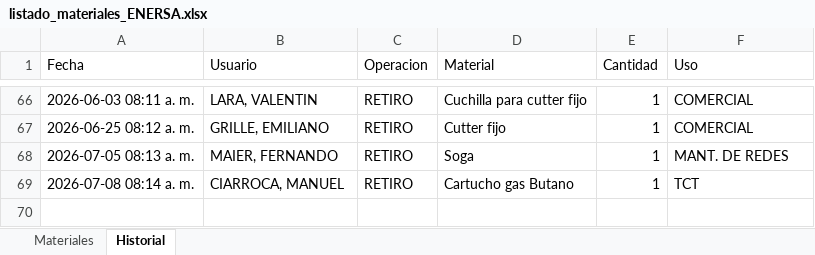
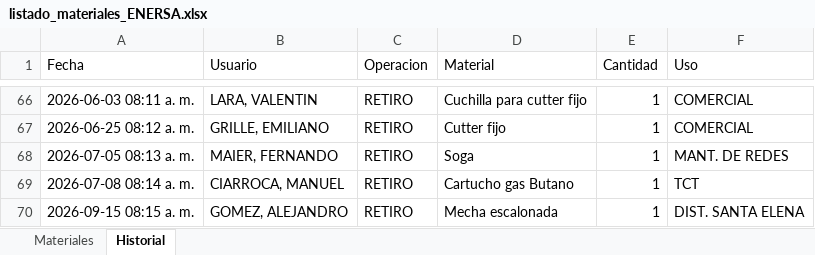
Before and after one commit to LEAVERA77/MaterialesNoMatriculados, an Excel workbook: listado_materiales_ENERSA.xlsx, sheet Historial, drawn as a sheet; only a part is shown, gaps mark what is left out; values as stored, in another font and other column widths than the file's, no borders; the diff names each change by its address in the sheet, - before the commit and + after, or states it on an @@ line.

```diff
--- a/listado_materiales_ENERSA.xlsx (sheet Historial)
+++ b/listado_materiales_ENERSA.xlsx (sheet Historial)
+row 70: 2026-09-15 08:15 a. m. | GOMEZ, ALEJANDRO | RETIRO | Mecha escalonada | 1 | DIST. SANTA ELENA
```
Also changed, not shown: sheet Materiales.
